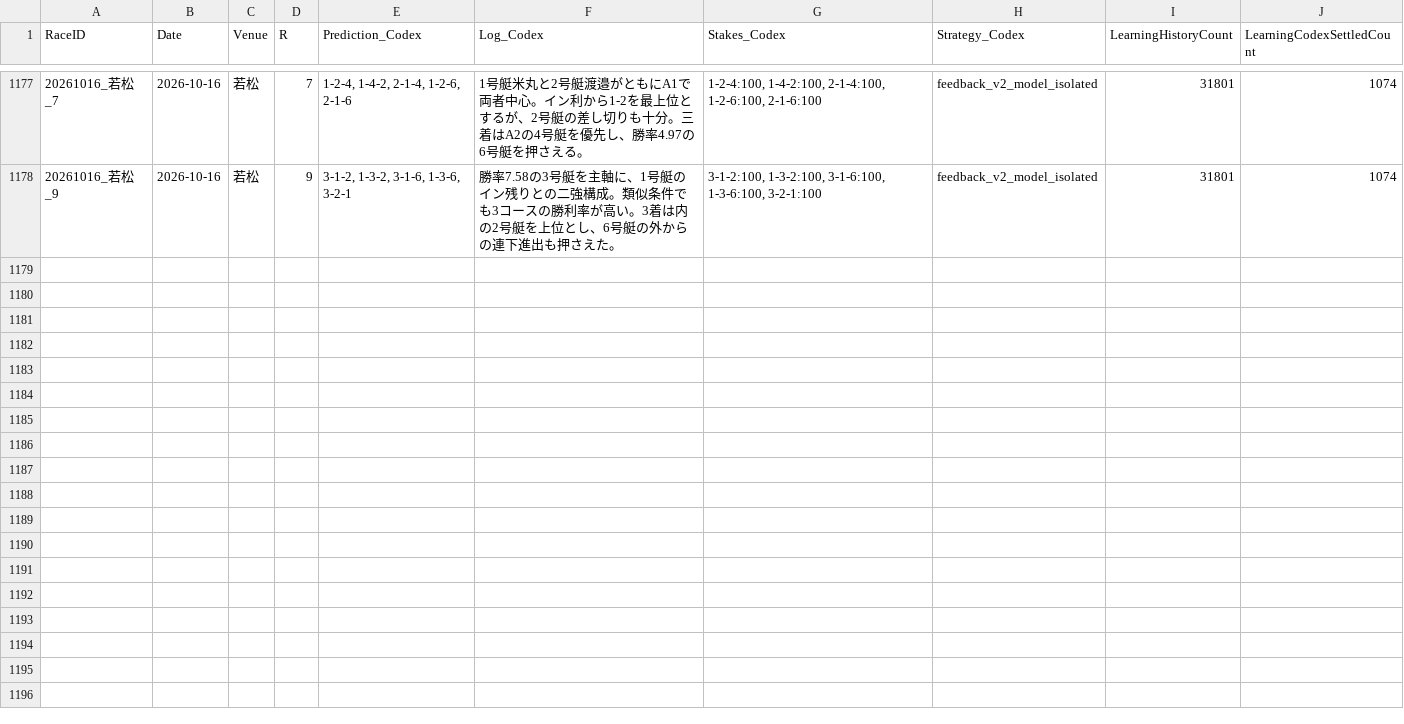
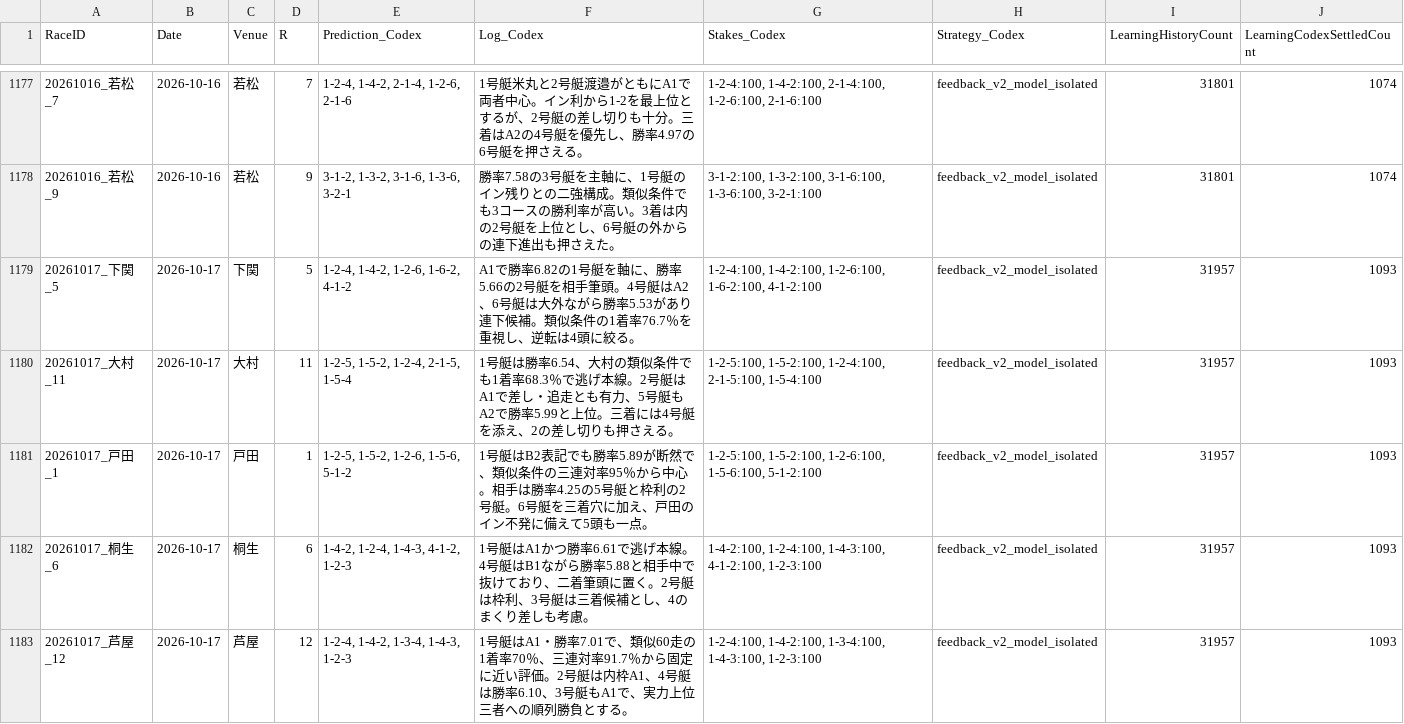
Before and after one commit to kids-masaru/Play, a CSV file: dashboard/public/daily_data/daily_codex_predictions.csv, drawn as a sheet; only a part is shown, gaps mark what is left out; the diff covers the shown part only; the diff names each change by its address in the sheet, - before the commit and + after, or states it on an @@ line.

Commit message:
Auto-update battle dashboard: 2026-10-17 12:14:29

```diff
--- a/dashboard/public/daily_data/daily_codex_predictions.csv
+++ b/dashboard/public/daily_data/daily_codex_predictions.csv
+row 1179: 20261017_下関_5 | 2026-10-17 | 下関 | 5 | 1-2-4, 1-4-2, 1-2-6, 1-6-2, 4-1-2 | A1で勝率6.82の1号艇を軸に、勝率5.66の2号艇を相手筆頭。4号艇はA2、6号艇は大外ながら勝率5.53があり連下候補。類似条件の1着率76.7％を重視し、逆転は4頭に絞る。 | 1-2-4:100, 1-4-2:100, 1-2-6:100, 1-6-2:100, 4-1-2:100 | feedback_v2_model_isolated | 31957 | 1093
+row 1180: 20261017_大村_11 | 2026-10-17 | 大村 | 11 | 1-2-5, 1-5-2, 1-2-4, 2-1-5, 1-5-4 | 1号艇は勝率6.54、大村の類似条件でも1着率68.3％で逃げ本線。2号艇はA1で差し・追走とも有力、5号艇もA2で勝率5.99と上位。三着には4号艇を添え、2の差し切りも押さえる。 | 1-2-5:100, 1-5-2:100, 1-2-4:100, 2-1-5:100, 1-5-4:100 | feedback_v2_model_isolated | 31957 | 1093
+row 1181: 20261017_戸田_1 | 2026-10-17 | 戸田 | 1 | 1-2-5, 1-5-2, 1-2-6, 1-5-6, 5-1-2 | 1号艇はB2表記でも勝率5.89が断然で、類似条件の三連対率95％から中心。相手は勝率4.25の5号艇と枠利の2号艇。6号艇を三着穴に加え、戸田のイン不発に備えて5頭も一点。 | 1-2-5:100, 1-5-2:100, 1-2-6:100, 1-5-6:100, 5-1-2:100 | feedback_v2_model_isolated | 31957 | 1093
+row 1182: 20261017_桐生_6 | 2026-10-17 | 桐生 | 6 | 1-4-2, 1-2-4, 1-4-3, 4-1-2, 1-2-3 | 1号艇はA1かつ勝率6.61で逃げ本線。4号艇はB1ながら勝率5.88と相手中で抜けており、二着筆頭に置く。2号艇は枠利、3号艇は三着候補とし、4のまくり差しも考慮。 | 1-4-2:100, 1-2-4:100, 1-4-3:100, 4-1-2:100, 1-2-3:100 | feedback_v2_model_isolated | 31957 | 1093
+row 1183: 20261017_芦屋_12 | 2026-10-17 | 芦屋 | 12 | 1-2-4, 1-4-2, 1-3-4, 1-4-3, 1-2-3 | 1号艇はA1・勝率7.01で、類似60走の1着率70％、三連対率91.7％から固定に近い評価。2号艇は内枠A1、4号艇は勝率6.10、3号艇もA1で、実力上位三者への順列勝負とする。 | 1-2-4:100, 1-4-2:100, 1-3-4:100, 1-4-3:100, 1-2-3:100 | feedback_v2_model_isolated | 31957 | 1093
```
Also changed, not shown: 5 added rows elsewhere in this file, dashboard/public/daily_data/daily_claude_predictions.csv, 9 other files.
